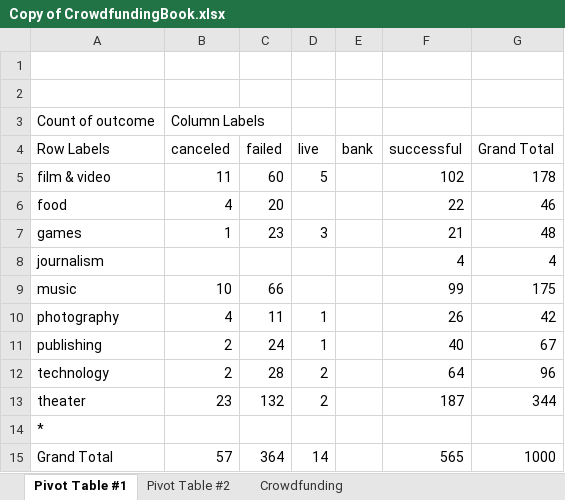
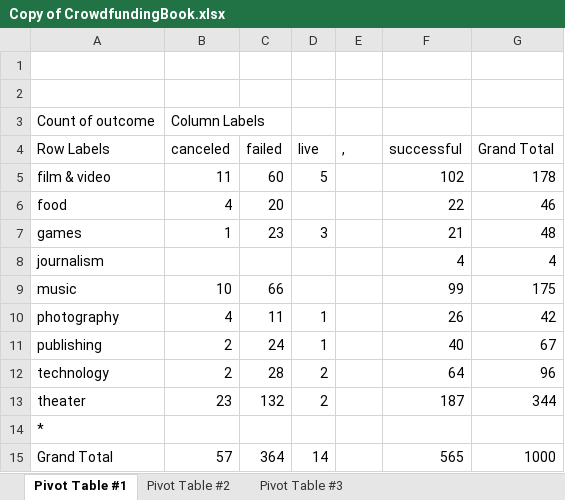
Before and after one commit to leverr18/Oct2024_data_week1, an Excel workbook: Submission/Copy of CrowdfundingBook.xlsx, sheet Pivot Table #1, drawn as a sheet; values as stored, in another font and other column widths than the file's, no borders; charts and pictures not drawn; the diff names each change by its address in the sheet, - before the commit and + after, or states it on an @@ line.

```diff
--- a/Submission/Copy of CrowdfundingBook.xlsx (sheet Pivot Table #1)
+++ b/Submission/Copy of CrowdfundingBook.xlsx (sheet Pivot Table #1)
+sheet tab: Pivot Table #3
-E4: bank
+E4: ,
```
Also changed, not shown: sheet Crowdfunding, other sheet tabs, formulas that keep their value, charts or pictures.
